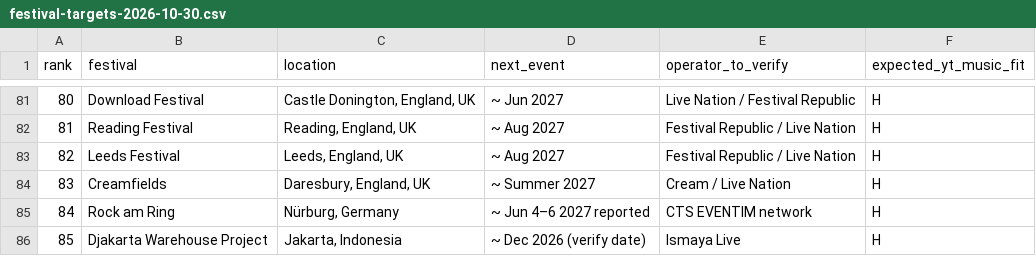
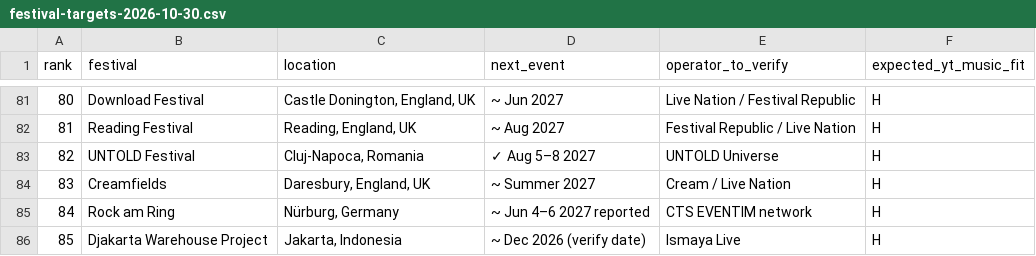
Before and after one commit to johnapaz/edc-listening-room, a CSV file: data/market-research/festival-targets-2026-10-30.csv, drawn as a sheet; only a part is shown, gaps mark what is left out.

Commit message:
data: align worldwide shortlist to 20th operator

```diff
--- a/data/market-research/festival-targets-2026-10-30.csv
+++ b/data/market-research/festival-targets-2026-10-30.csv
@@ -82,3 +82,3 @@
 "81","Reading Festival","Reading, England, UK","~ Aug 2027","Festival Republic / Live Nation","H"
-"82","Leeds Festival","Leeds, England, UK","~ Aug 2027","Festival Republic / Live Nation","H"
+"82","UNTOLD Festival","Cluj-Napoca, Romania","✓ Aug 5–8 2027","UNTOLD Universe","H"
 "83","Creamfields","Daresbury, England, UK","~ Summer 2027","Cream / Live Nation","H"
```
